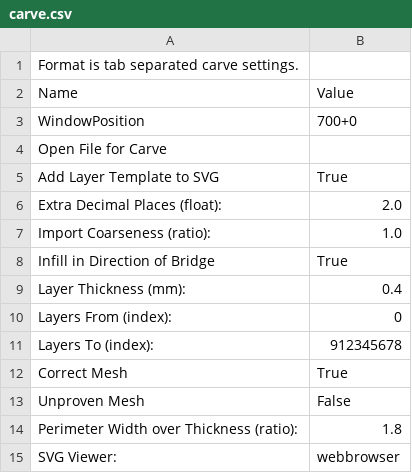
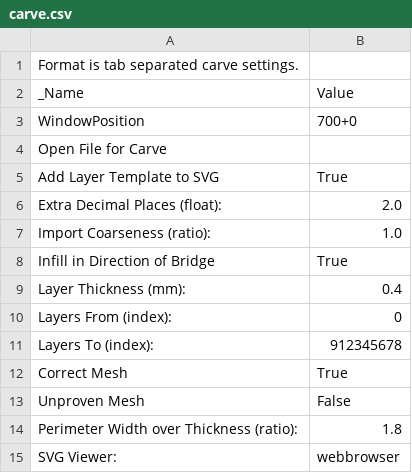
Before and after one commit to AxTheB/skeinconf, a CSV file: profiles/extrusion/ABS/carve.csv, drawn as a sheet.

```diff
--- a/profiles/extrusion/ABS/carve.csv
+++ b/profiles/extrusion/ABS/carve.csv
@@ -1,3 +1,3 @@
 Format is tab separated carve settings.
-Name                          	Value
+_Name                          	Value
 WindowPosition	700+0
```
Also changed, not shown: profiles/extrusion/ABS/skeinforge_craft.csv, profiles/extrusion/PLA/multiply.csv, 28 other files.
